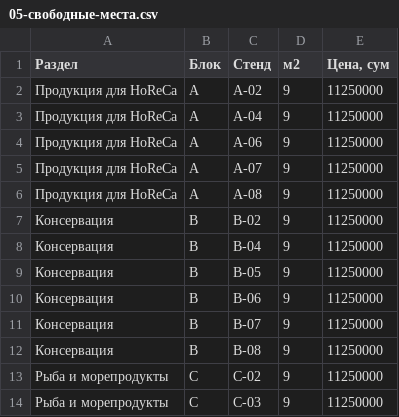
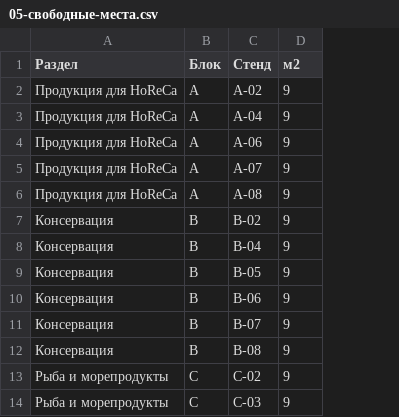
Before and after one commit to Elmun-Technologies/expo-map, a CSV file: exports/foodera-2026/05-свободные-места.csv, drawn as a sheet; only a part is shown; removed rows and columns are numbered as before the commit, all else as after; the diff covers the shown part only; the diff names each change by its address in the sheet, - before the commit and + after, or states it on an @@ line.

```diff
--- a/exports/foodera-2026/05-свободные-места.csv
+++ b/exports/foodera-2026/05-свободные-места.csv
-column E (Цена, сум), rows 2-14: all 11250000
```
Also changed, not shown: 8 added rows and 48 edited cells elsewhere in this file, exports/foodera-2026/04-компании.csv, 38 other files.
